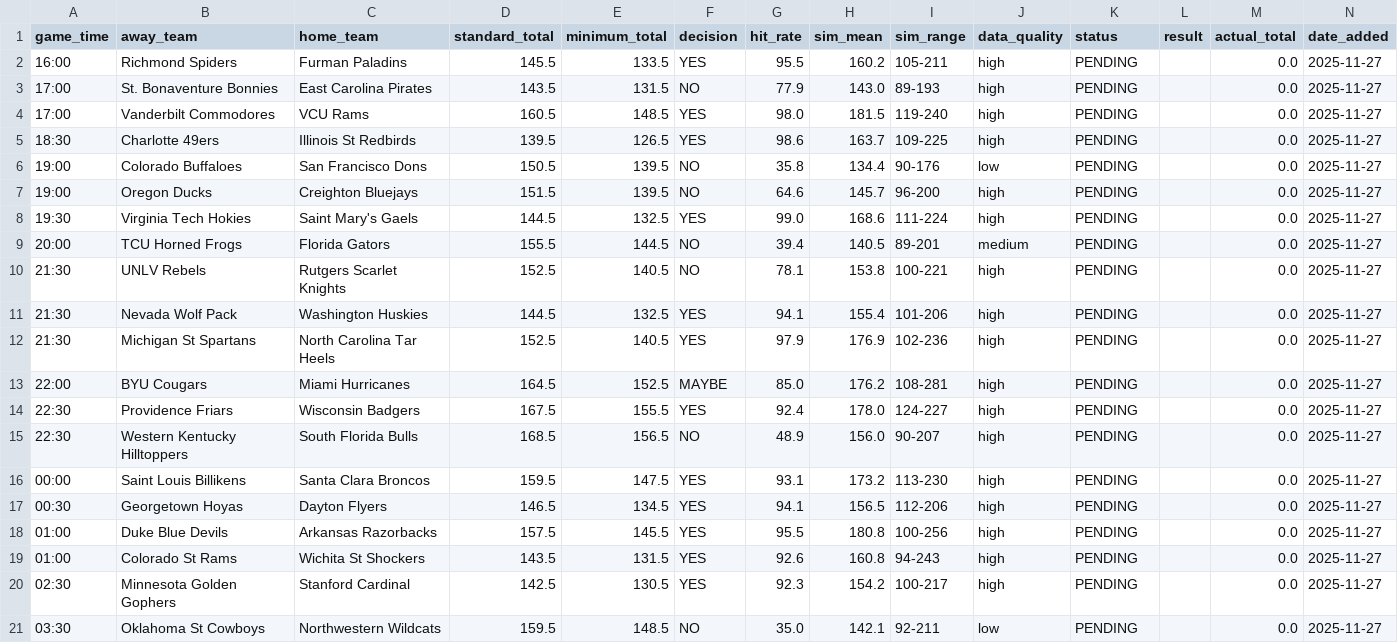
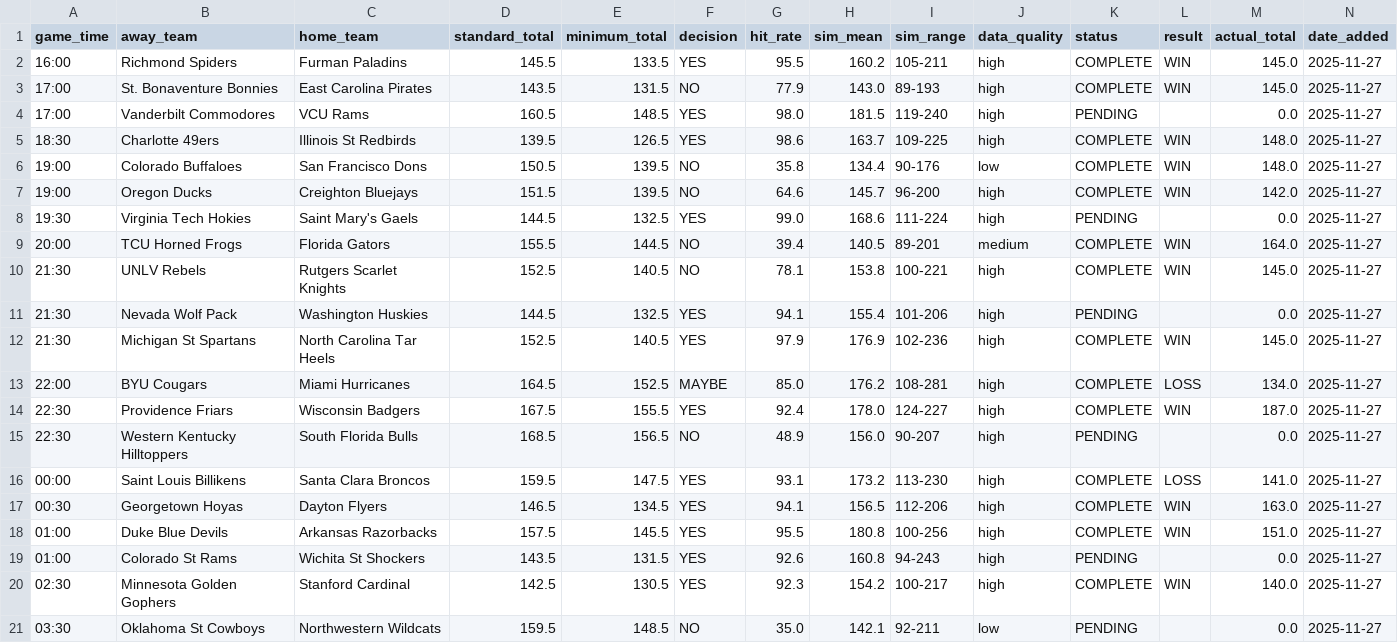
Before and after one commit to slomo31/cbb-minimum-totals, a CSV file: data/mc_tracking_results.csv, drawn as a sheet.

```diff
--- a/data/mc_tracking_results.csv
+++ b/data/mc_tracking_results.csv
@@ -1,21 +1,21 @@
 game_time,away_team,home_team,standard_total,minimum_total,decision,hit_rate,sim_mean,sim_range,data_quality,status,result,actual_total,date_added
-16:00,Richmond Spiders,Furman Paladins,145.5,133.5,YES,95.5,160.2,105-211,high,PENDING,,0.0,2025-11-27
-17:00,St. Bonaventure Bonnies,East Carolina Pirates,143.5,131.5,NO,77.9,143.0,89-193,high,PENDING,,0.0,2025-11-27
+16:00,Richmond Spiders,Furman Paladins,145.5,133.5,YES,95.5,160.2,105-211,high,COMPLETE,WIN,145.0,2025-11-27
+17:00,St. Bonaventure Bonnies,East Carolina Pirates,143.5,131.5,NO,77.9,143.0,89-193,high,COMPLETE,WIN,145.0,2025-11-27
 17:00,Vanderbilt Commodores,VCU Rams,160.5,148.5,YES,98.0,181.5,119-240,high,PENDING,,0.0,2025-11-27
-18:30,Charlotte 49ers,Illinois St Redbirds,139.5,126.5,YES,98.6,163.7,109-225,high,PENDING,,0.0,2025-11-27
-19:00,Colorado Buffaloes,San Francisco Dons,150.5,139.5,NO,35.8,134.4,90-176,low,PENDING,,0.0,2025-11-27
-19:00,Oregon Ducks,Creighton Bluejays,151.5,139.5,NO,64.6,145.7,96-200,high,PENDING,,0.0,2025-11-27
+18:30,Charlotte 49ers,Illinois St Redbirds,139.5,126.5,YES,98.6,163.7,109-225,high,COMPLETE,WIN,148.0,2025-11-27
+19:00,Colorado Buffaloes,San Francisco Dons,150.5,139.5,NO,35.8,134.4,90-176,low,COMPLETE,WIN,148.0,2025-11-27
+19:00,Oregon Ducks,Creighton Bluejays,151.5,139.5,NO,64.6,145.7,96-200,high,COMPLETE,WIN,142.0,2025-11-27
 19:30,Virginia Tech Hokies,Saint Mary's Gaels,144.5,132.5,YES,99.0,168.6,111-224,high,PENDING,,0.0,2025-11-27
-20:00,TCU Horned Frogs,Florida Gators,155.5,144.5,NO,39.4,140.5,89-201,medium,PENDING,,0.0,2025-11-27
-21:30,UNLV Rebels,Rutgers Scarlet Knights,152.5,140.5,NO,78.1,153.8,100-221,high,PENDING,,0.0,2025-11-27
+20:00,TCU Horned Frogs,Florida Gators,155.5,144.5,NO,39.4,140.5,89-201,medium,COMPLETE,WIN,164.0,2025-11-27
+21:30,UNLV Rebels,Rutgers Scarlet Knights,152.5,140.5,NO,78.1,153.8,100-221,high,COMPLETE,WIN,145.0,2025-11-27
 21:30,Nevada Wolf Pack,Washington Huskies,144.5,132.5,YES,94.1,155.4,101-206,high,PENDING,,0.0,2025-11-27
-21:30,Michigan St Spartans,North Carolina Tar Heels,152.5,140.5,YES,97.9,176.9,102-236,high,PENDING,,0.0,2025-11-27
-22:00,BYU Cougars,Miami Hurricanes,164.5,152.5,MAYBE,85.0,176.2,108-281,high,PENDING,,0.0,2025-11-27
-22:30,Providence Friars,Wisconsin Badgers,167.5,155.5,YES,92.4,178.0,124-227,high,PENDING,,0.0,2025-11-27
+21:30,Michigan St Spartans,North Carolina Tar Heels,152.5,140.5,YES,97.9,176.9,102-236,high,COMPLETE,WIN,145.0,2025-11-27
+22:00,BYU Cougars,Miami Hurricanes,164.5,152.5,MAYBE,85.0,176.2,108-281,high,COMPLETE,LOSS,134.0,2025-11-27
+22:30,Providence Friars,Wisconsin Badgers,167.5,155.5,YES,92.4,178.0,124-227,high,COMPLETE,WIN,187.0,2025-11-27
 22:30,Western Kentucky Hilltoppers,South Florida Bulls,168.5,156.5,NO,48.9,156.0,90-207,high,PENDING,,0.0,2025-11-27
-00:00,Saint Louis Billikens,Santa Clara Broncos,159.5,147.5,YES,93.1,173.2,113-230,high,PENDING,,0.0,2025-11-27
-00:30,Georgetown Hoyas,Dayton Flyers,146.5,134.5,YES,94.1,156.5,112-206,high,PENDING,,0.0,2025-11-27
-01:00,Duke Blue Devils,Arkansas Razorbacks,157.5,145.5,YES,95.5,180.8,100-256,high,PENDING,,0.0,2025-11-27
+00:00,Saint Louis Billikens,Santa Clara Broncos,159.5,147.5,YES,93.1,173.2,113-230,high,COMPLETE,LOSS,141.0,2025-11-27
+00:30,Georgetown Hoyas,Dayton Flyers,146.5,134.5,YES,94.1,156.5,112-206,high,COMPLETE,WIN,163.0,2025-11-27
+01:00,Duke Blue Devils,Arkansas Razorbacks,157.5,145.5,YES,95.5,180.8,100-256,high,COMPLETE,WIN,151.0,2025-11-27
 01:00,Colorado St Rams,Wichita St Shockers,143.5,131.5,YES,92.6,160.8,94-243,high,PENDING,,0.0,2025-11-27
-02:30,Minnesota Golden Gophers,Stanford Cardinal,142.5,130.5,YES,92.3,154.2,100-217,high,PENDING,,0.0,2025-11-27
+02:30,Minnesota Golden Gophers,Stanford Cardinal,142.5,130.5,YES,92.3,154.2,100-217,high,COMPLETE,WIN,140.0,2025-11-27
 03:30,Oklahoma St Cowboys,Northwestern Wildcats,159.5,148.5,NO,35.0,142.1,92-211,low,PENDING,,0.0,2025-11-27
```
Also changed, not shown: data/upcoming_games.csv.
